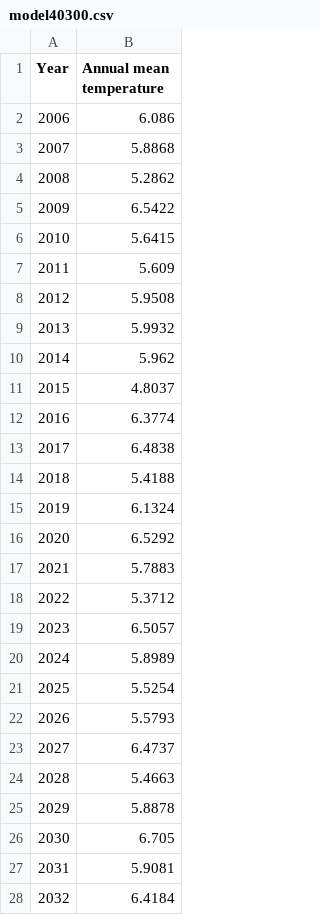
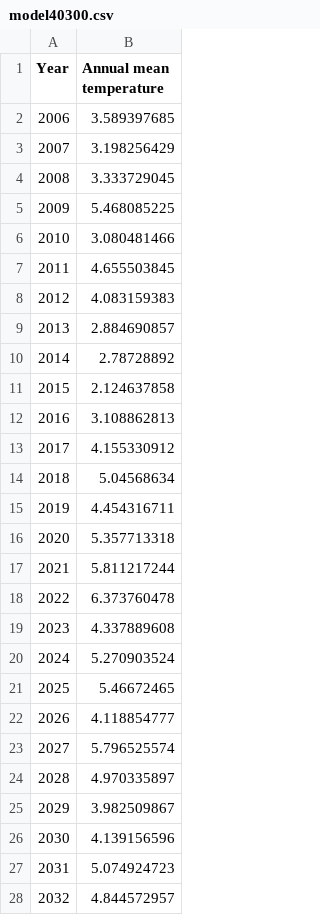
Before and after one commit to Wellesley-GEOS215-SP19/temperature-data-lab-part-2-the-house, a CSV file: model_data/model40300.csv, drawn as a sheet; only a part is shown; the diff covers the shown part only.

Commit message:
Adding correct model data

```diff
--- a/model_data/model40300.csv
+++ b/model_data/model40300.csv
@@ -1,28 +1,28 @@
 Year,Annual mean temperature
-2006,6.086
-2007,5.8868
-2008,5.2862
-2009,6.5422
-2010,5.6415
-2011,5.609
-2012,5.9508
-2013,5.9932
-2014,5.962
-2015,4.8037
-2016,6.3774
-2017,6.4838
-2018,5.4188
-2019,6.1324
-2020,6.5292
-2021,5.7883
-2022,5.3712
-2023,6.5057
-2024,5.8989
-2025,5.5254
-2026,5.5793
-2027,6.4737
-2028,5.4663
-2029,5.8878
-2030,6.705
-2031,5.9081
-2032,6.4184
+2006,3.589397685
+2007,3.198256429
+2008,3.333729045
+2009,5.468085225
+2010,3.080481466
+2011,4.655503845
+2012,4.083159383
+2013,2.884690857
+2014,2.78728892
+2015,2.124637858
+2016,3.108862813
+2017,4.155330912
+2018,5.04568634
+2019,4.454316711
+2020,5.357713318
+2021,5.811217244
+2022,6.373760478
+2023,4.337889608
+2024,5.270903524
+2025,5.46672465
+2026,4.118854777
+2027,5.796525574
+2028,4.970335897
+2029,3.982509867
+2030,4.139156596
+2031,5.074924723
+2032,4.844572957
```
Also changed, not shown: 67 edited cells elsewhere in this file, model_data/model428670.csv, model_data/model471590.csv, 17 other files.
